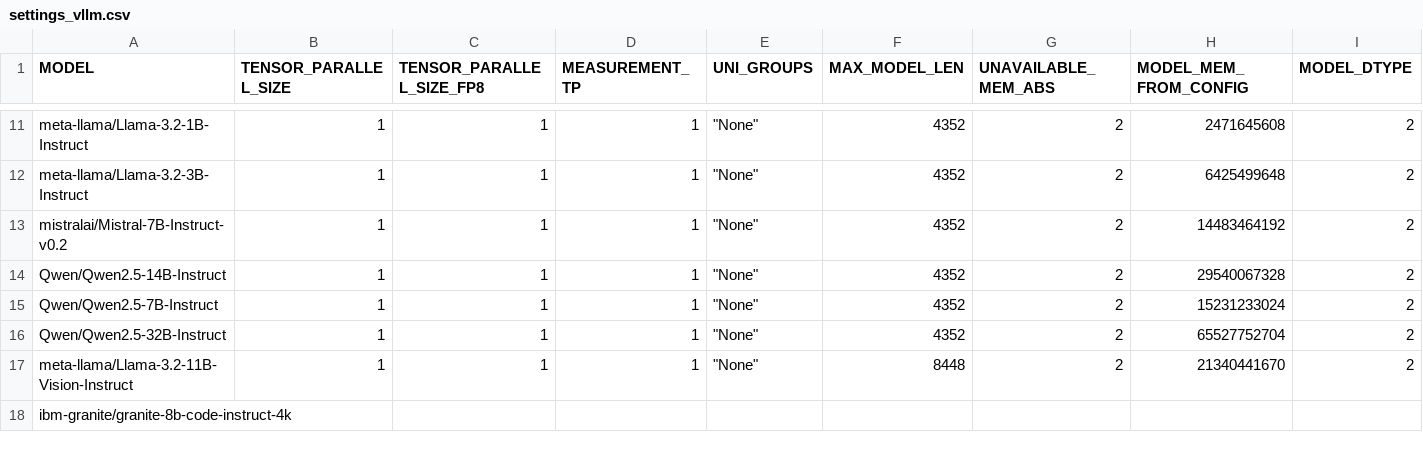
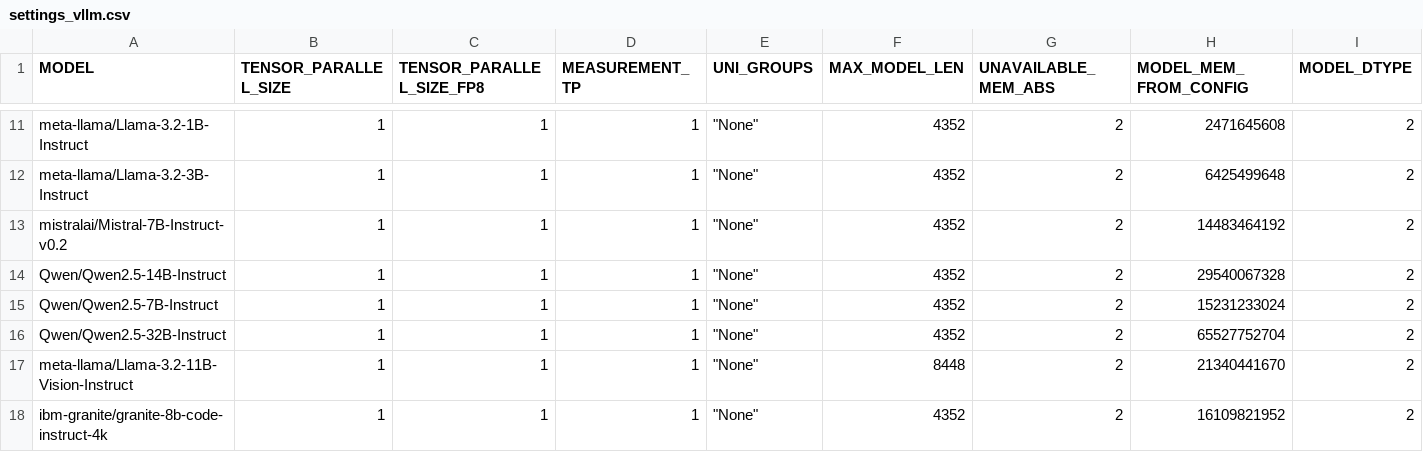
Before and after one commit to abhinav1anand/Gaudi-tutorials, a CSV file: PyTorch/vLLM_Tutorials/Deploying_vLLM/settings_vllm.csv, drawn as a sheet; only a part is shown, gaps mark what is left out; removed rows and columns are numbered as before the commit, all else as after; rows hold the shown columns only; the diff names each change by its address in the sheet, - before the commit and + after, or states it on an @@ line.

Commit message:
Enable Granite 8B

```diff
--- a/PyTorch/vLLM_Tutorials/Deploying_vLLM/settings_vllm.csv
+++ b/PyTorch/vLLM_Tutorials/Deploying_vLLM/settings_vllm.csv
-row 18: ibm-granite/granite-8b-code-instruct-4k
+row 18: ibm-granite/granite-8b-code-instruct-4k | 1 | 1 | 1 | "None" | 4352 | 2 | 16109821952 | 2
```
Also changed, not shown: 9 other files.
